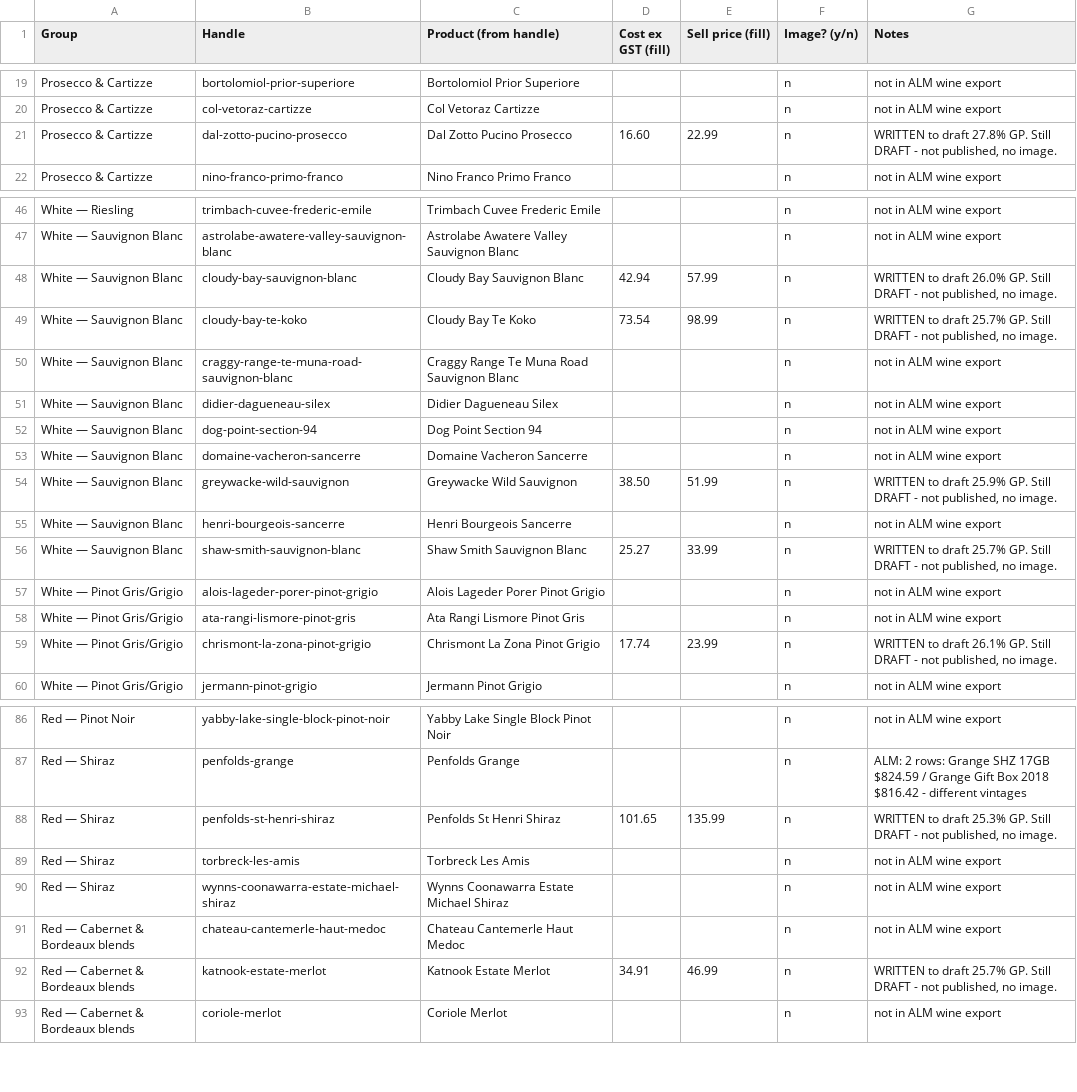
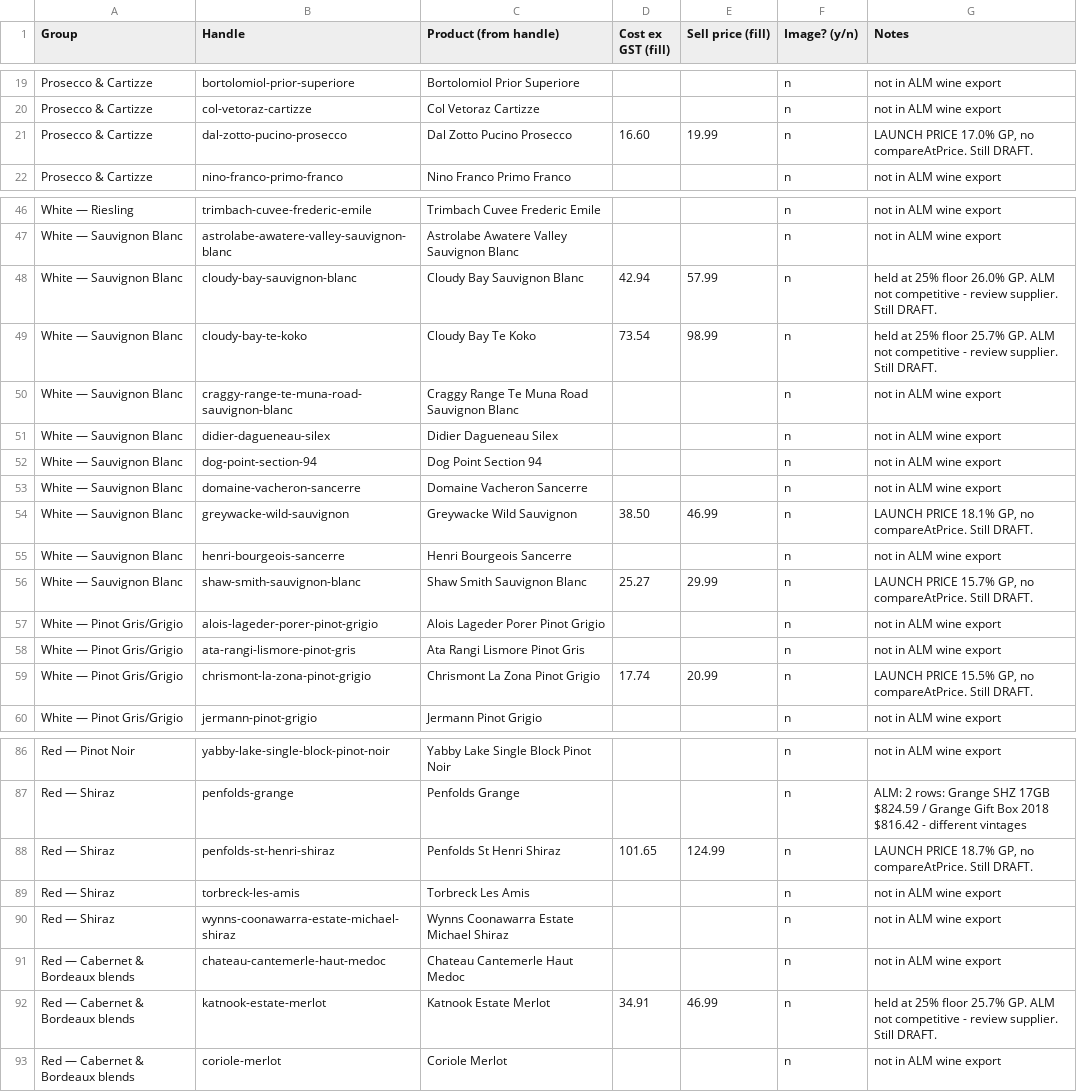
Before and after one commit to singhajay001/Lakhman, a CSV file: seo/spirithaus/worksheets/fine-wine-pricing-2026-09-24.csv, drawn as a sheet; only a part is shown, gaps mark what is left out; the diff covers the shown part only.

```diff
--- a/seo/spirithaus/worksheets/fine-wine-pricing-2026-09-24.csv
+++ b/seo/spirithaus/worksheets/fine-wine-pricing-2026-09-24.csv
@@ -20,3 +20,3 @@ Prosecco & Cartizze,bortolomiol-prior-superiore,Bortolomiol Prior Superiore,,,n,
 Prosecco & Cartizze,col-vetoraz-cartizze,Col Vetoraz Cartizze,,,n,not in ALM wine export
-Prosecco & Cartizze,dal-zotto-pucino-prosecco,Dal Zotto Pucino Prosecco,16.60,22.99,n,"WRITTEN to draft 27.8% GP. Still DRAFT - not published, no image."
+Prosecco & Cartizze,dal-zotto-pucino-prosecco,Dal Zotto Pucino Prosecco,16.60,19.99,n,"LAUNCH PRICE 17.0% GP, no compareAtPrice. Still DRAFT."
 Prosecco & Cartizze,nino-franco-primo-franco,Nino Franco Primo Franco,,,n,not in ALM wine export
@@ -47,4 +47,4 @@ White — Riesling,trimbach-cuvee-frederic-emile,Trimbach Cuvee Frederic Emile,,
 White — Sauvignon Blanc,astrolabe-awatere-valley-sauvignon-blanc,Astrolabe Awatere Valley Sauvignon Blanc,,,n,not in ALM wine export
-White — Sauvignon Blanc,cloudy-bay-sauvignon-blanc,Cloudy Bay Sauvignon Blanc,42.94,57.99,n,"WRITTEN to draft 26.0% GP. Still DRAFT - not published, no image."
-White — Sauvignon Blanc,cloudy-bay-te-koko,Cloudy Bay Te Koko,73.54,98.99,n,"WRITTEN to draft 25.7% GP. Still DRAFT - not published, no image."
+White — Sauvignon Blanc,cloudy-bay-sauvignon-blanc,Cloudy Bay Sauvignon Blanc,42.94,57.99,n,held at 25% floor 26.0% GP. ALM not competitive - review supplier. Still DRAFT.
+White — Sauvignon Blanc,cloudy-bay-te-koko,Cloudy Bay Te Koko,73.54,98.99,n,held at 25% floor 25.7% GP. ALM not competitive - review supplier. Still DRAFT.
 White — Sauvignon Blanc,craggy-range-te-muna-road-sauvignon-blanc,Craggy Range Te Muna Road Sauvignon Blanc,,,n,not in ALM wine export
@@ -53,8 +53,8 @@ White — Sauvignon Blanc,dog-point-section-94,Dog Point Section 94,,,n,not in A
 White — Sauvignon Blanc,domaine-vacheron-sancerre,Domaine Vacheron Sancerre,,,n,not in ALM wine export
-White — Sauvignon Blanc,greywacke-wild-sauvignon,Greywacke Wild Sauvignon,38.50,51.99,n,"WRITTEN to draft 25.9% GP. Still DRAFT - not published, no image."
+White — Sauvignon Blanc,greywacke-wild-sauvignon,Greywacke Wild Sauvignon,38.50,46.99,n,"LAUNCH PRICE 18.1% GP, no compareAtPrice. Still DRAFT."
 White — Sauvignon Blanc,henri-bourgeois-sancerre,Henri Bourgeois Sancerre,,,n,not in ALM wine export
-White — Sauvignon Blanc,shaw-smith-sauvignon-blanc,Shaw Smith Sauvignon Blanc,25.27,33.99,n,"WRITTEN to draft 25.7% GP. Still DRAFT - not published, no image."
+White — Sauvignon Blanc,shaw-smith-sauvignon-blanc,Shaw Smith Sauvignon Blanc,25.27,29.99,n,"LAUNCH PRICE 15.7% GP, no compareAtPrice. Still DRAFT."
 White — Pinot Gris/Grigio,alois-lageder-porer-pinot-grigio,Alois Lageder Porer Pinot Grigio,,,n,not in ALM wine export
 White — Pinot Gris/Grigio,ata-rangi-lismore-pinot-gris,Ata Rangi Lismore Pinot Gris,,,n,not in ALM wine export
-White — Pinot Gris/Grigio,chrismont-la-zona-pinot-grigio,Chrismont La Zona Pinot Grigio,17.74,23.99,n,"WRITTEN to draft 26.1% GP. Still DRAFT - not published, no image."
+White — Pinot Gris/Grigio,chrismont-la-zona-pinot-grigio,Chrismont La Zona Pinot Grigio,17.74,20.99,n,"LAUNCH PRICE 15.5% GP, no compareAtPrice. Still DRAFT."
 White — Pinot Gris/Grigio,jermann-pinot-grigio,Jermann Pinot Grigio,,,n,not in ALM wine export
@@ -87,3 +87,3 @@ Red — Pinot Noir,yabby-lake-single-block-pinot-noir,Yabby Lake Single Block Pi
 Red — Shiraz,penfolds-grange,Penfolds Grange,,,n,ALM: 2 rows: Grange SHZ 17GB $824.59 / Grange Gift Box 2018 $816.42 - different vintages
-Red — Shiraz,penfolds-st-henri-shiraz,Penfolds St Henri Shiraz,101.65,135.99,n,"WRITTEN to draft 25.3% GP. Still DRAFT - not published, no image."
+Red — Shiraz,penfolds-st-henri-shiraz,Penfolds St Henri Shiraz,101.65,124.99,n,"LAUNCH PRICE 18.7% GP, no compareAtPrice. Still DRAFT."
 Red — Shiraz,torbreck-les-amis,Torbreck Les Amis,,,n,not in ALM wine export
@@ -91,3 +91,3 @@ Red — Shiraz,wynns-coonawarra-estate-michael-shiraz,Wynns Coonawarra Estate Mi
 Red — Cabernet & Bordeaux blends,chateau-cantemerle-haut-medoc,Chateau Cantemerle Haut Medoc,,,n,not in ALM wine export
-Red — Cabernet & Bordeaux blends,katnook-estate-merlot,Katnook Estate Merlot,34.91,46.99,n,"WRITTEN to draft 25.7% GP. Still DRAFT - not published, no image."
+Red — Cabernet & Bordeaux blends,katnook-estate-merlot,Katnook Estate Merlot,34.91,46.99,n,held at 25% floor 25.7% GP. ALM not competitive - review supplier. Still DRAFT.
 Red — Cabernet & Bordeaux blends,coriole-merlot,Coriole Merlot,,,n,not in ALM wine export
```
Also changed, not shown: 5 edited cells elsewhere in this file, 1 other file.
